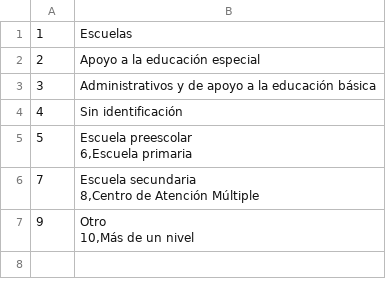
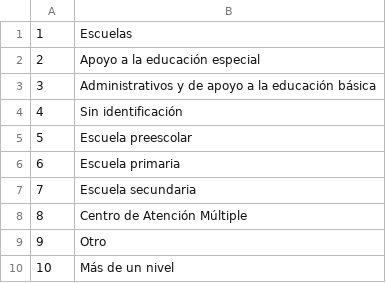
Before and after one commit to juanunam/proyectoBDD, a CSV file: csv/TipoCentro.csv, drawn as a sheet.

```diff
--- a/csv/TipoCentro.csv
+++ b/csv/TipoCentro.csv
@@ -4,7 +4,7 @@
 4,"Sin identificación"
-5,"Escuela preescolar
-6,"Escuela primaria
-7,"Escuela secundaria
-8,"Centro de Atención Múltiple
-9,"Otro
-10,"Más de un nivel
+5,"Escuela preescolar"
+6,"Escuela primaria"
+7,"Escuela secundaria"
+8,"Centro de Atención Múltiple"
+9,"Otro"
+10,"Más de un nivel"
```
Also changed, not shown: 9 other files.
